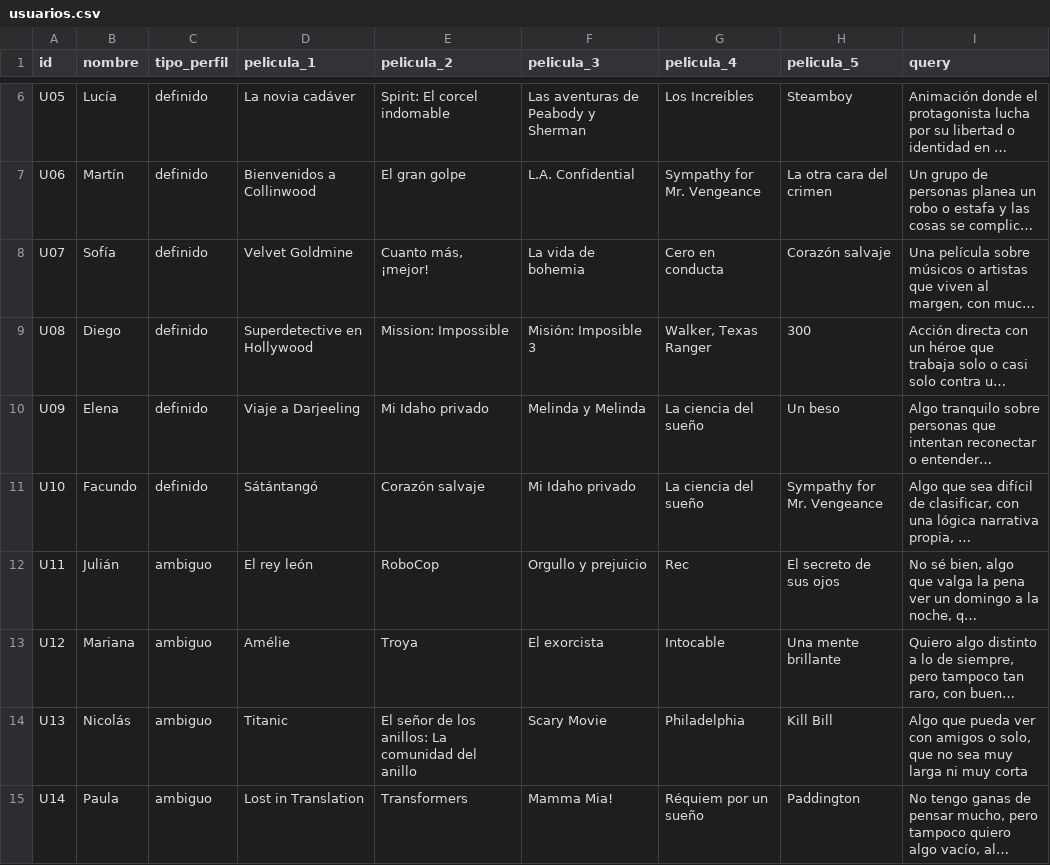
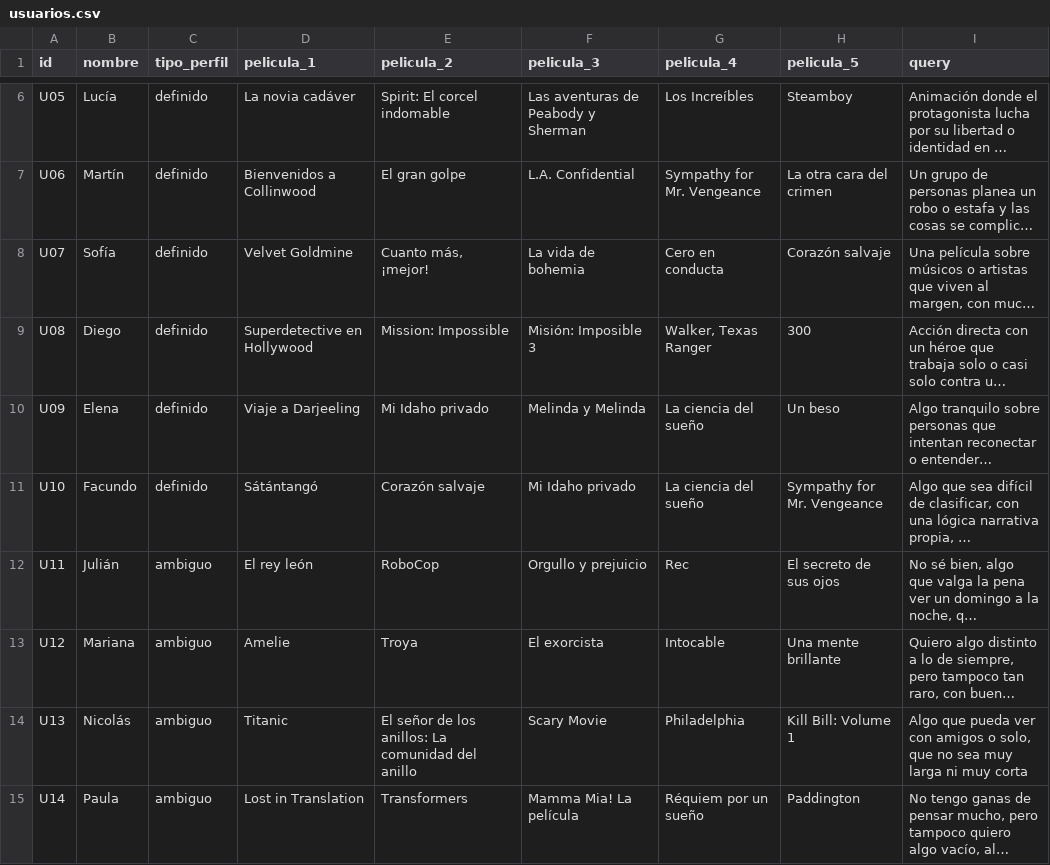
Before and after one commit to nazarenomm/Sistema-de-recomendacion-de-peliculas, a CSV file: usuarios/usuarios.csv, drawn as a sheet; only a part is shown, gaps mark what is left out; long unchanged cells end in …; the diff names each change by its address in the sheet, - before the commit and + after, or states it on an @@ line.

Commit message:
cambio nombres de pelis

```diff
--- a/usuarios/usuarios.csv
+++ b/usuarios/usuarios.csv
-D13 (pelicula_1): Amélie
+D13 (pelicula_1): Amelie
-H14 (pelicula_5): Kill Bill
+H14 (pelicula_5): Kill Bill: Volume 1
-F15 (pelicula_3): Mamma Mia!
+F15 (pelicula_3): Mamma Mia! La película
```
Also changed, not shown: 1 other file.
